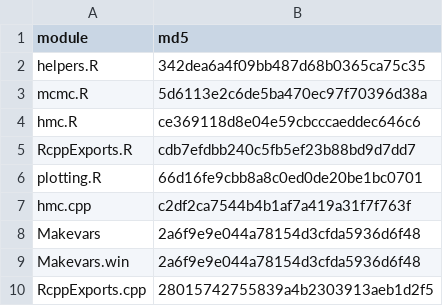
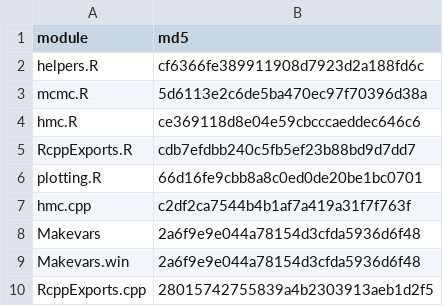
Before and after one commit to sj156/eivGP, a CSV file: eivGP/inst/module-manifest.csv, drawn as a sheet.

```diff
--- a/eivGP/inst/module-manifest.csv
+++ b/eivGP/inst/module-manifest.csv
@@ -1,3 +1,3 @@
 "module","md5"
-"helpers.R","342dea6a4f09bb487d68b0365ca75c35"
+"helpers.R","cf6366fe389911908d7923d2a188fd6c"
 "mcmc.R","5d6113e2c6de5ba470ec97f70396d38a"
```
Also changed, not shown: 10 other files.
